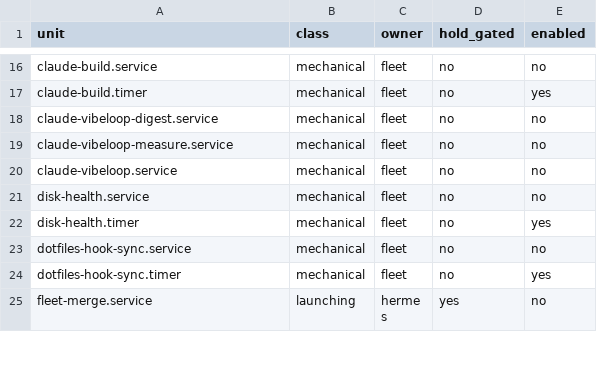
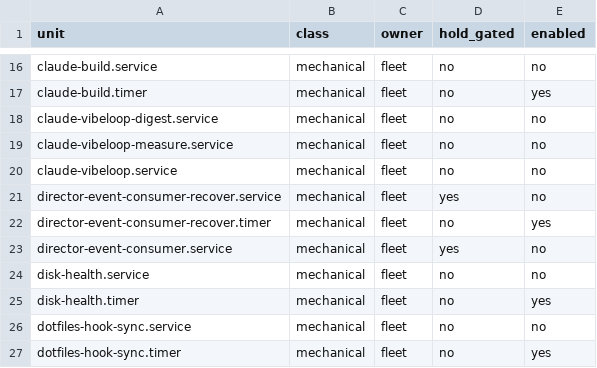
Before and after one commit to j0yen/dotfiles, a TSV file: .config/fleet/timers.tsv, drawn as a sheet; only a part is shown, gaps mark what is left out; the shorter side is filled out with more unchanged rows; the diff names each change by its address in the sheet, - before the commit and + after, or states it on an @@ line.

Commit message:
timers.tsv: regenerate for director-event-consumer units (fixes timers-lint drift)

```diff
--- a/.config/fleet/timers.tsv
+++ b/.config/fleet/timers.tsv
+row 21: director-event-consumer-recover.service | mechanical | fleet | yes | no
+row 22: director-event-consumer-recover.timer | mechanical | fleet | no | yes
+row 23: director-event-consumer.service | mechanical | fleet | yes | no
```
